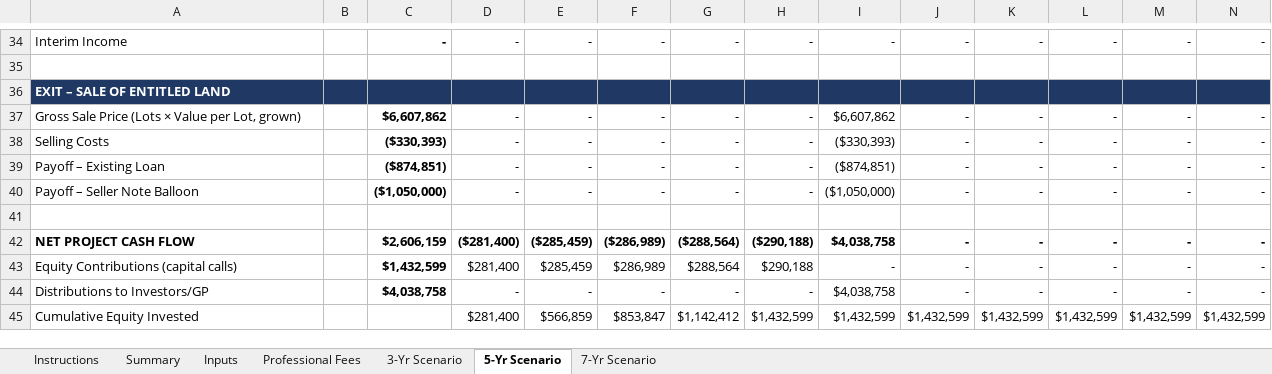
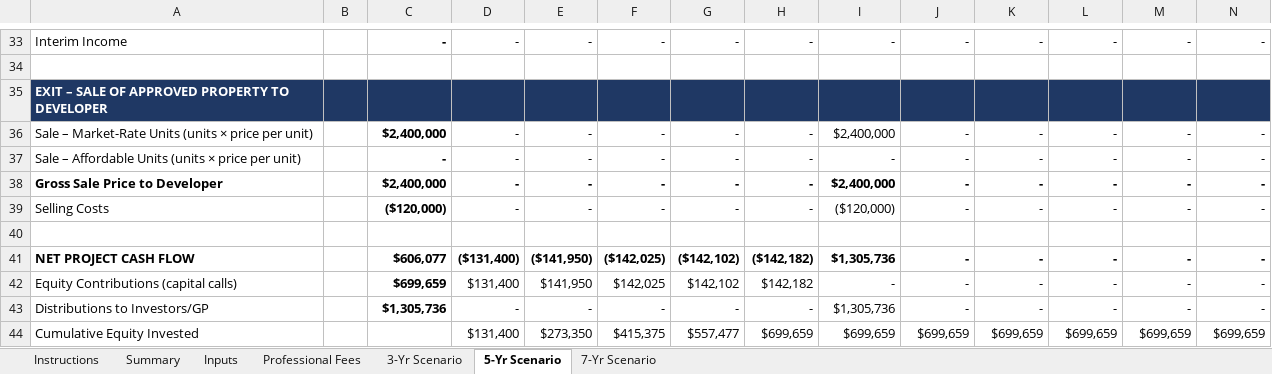
Before and after one commit to Qazery12/test, an Excel workbook: Land_Entitlement_Underwriting_Model.xlsx, sheet 5-Yr Scenario, drawn as a sheet; only a part is shown, gaps mark what is left out; values as stored, in another font and other column widths than the file's, no borders; removed rows and columns are numbered as before the commit, all else as after; the diff covers the shown part only; the diff names each change by its address in the sheet, - before the commit and + after, or states it on an @@ line.

```diff
--- a/Land_Entitlement_Underwriting_Model.xlsx (sheet 5-Yr Scenario)
+++ b/Land_Entitlement_Underwriting_Model.xlsx (sheet 5-Yr Scenario)
-A35: EXIT – SALE OF ENTITLED LAND
+A35: EXIT – SALE OF APPROVED PROPERTY TO DEVELOPER
-A36: Gross Sale Price (Lots × Value per Lot, grown)
+A36: Sale – Market-Rate Units (units × price per unit)
-C36: $6,607,862
+C36: $2,400,000
-I36: $6,607,862
+I36: $2,400,000
-A37: Selling Costs
+A37: Sale – Affordable Units (units × price per unit)
-C37: ($330,393)
+C37: -
-I37: ($330,393)
+I37: -
-A38: Payoff – Existing Loan
+A38: Gross Sale Price to Developer
-A38 bold: off
+A38 bold: on
-C38: ($874,851)
+C38: $2,400,000
-D38:N38 bold: off
+D38:N38 bold: on
-I38: ($874,851)
+I38: $2,400,000
-A39: Payoff – Seller Note Balloon
+A39: Selling Costs
-C39: ($1,050,000)
+C39: ($120,000)
-I39: ($1,050,000)
+I39: ($120,000)
-C41: $2,606,159
+C41: $606,077
-D41: ($281,400)
+D41: ($131,400)
-E41: ($285,459)
+E41: ($141,950)
-F41: ($286,989)
+F41: ($142,025)
-G41: ($288,564)
+G41: ($142,102)
-H41: ($290,188)
+H41: ($142,182)
-I41: $4,038,758
+I41: $1,305,736
-C42: $1,432,599
+C42: $699,659
-D42: $281,400
+D42: $131,400
-E42: $285,459
+E42: $141,950
-F42: $286,989
+F42: $142,025
-G42: $288,564
+G42: $142,102
-H42: $290,188
+H42: $142,182
-C43: $4,038,758
+C43: $1,305,736
-I43: $4,038,758
+I43: $1,305,736
-row 45: Cumulative Equity Invested |  |  | $281,400 | $566,859 | $853,847 | $1,142,412 | $1,432,599 | $1,432,599 | $1,432,599 | $1,432,599 | $1,432,599 | $1,432,599 | $1,432,599
+row 44: Cumulative Equity Invested |  |  | $131,400 | $273,350 | $415,375 | $557,477 | $699,659 | $699,659 | $699,659 | $699,659 | $699,659 | $699,659 | $699,659
```
Also changed, not shown: 11 added rows, 12 removed rows and 214 edited cells elsewhere in this sheet, sheet Summary, sheet 7-Yr Scenario, sheet 3-Yr Scenario, sheet Inputs, sheet Instructions, formulas that keep their value, charts or pictures.
